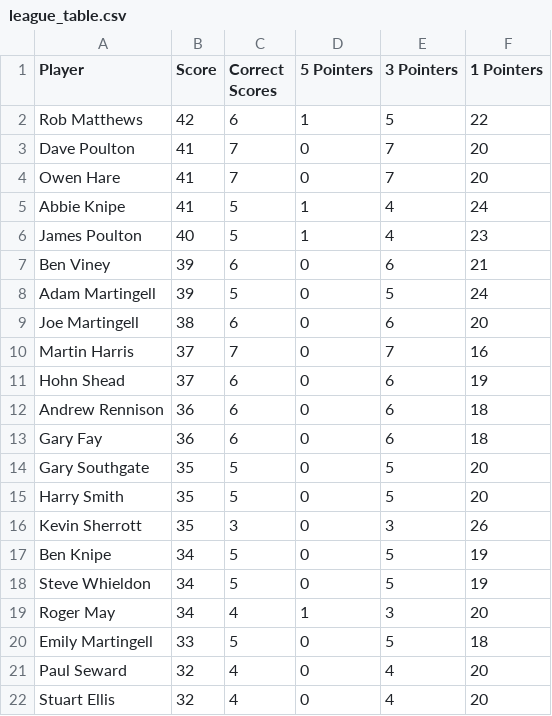
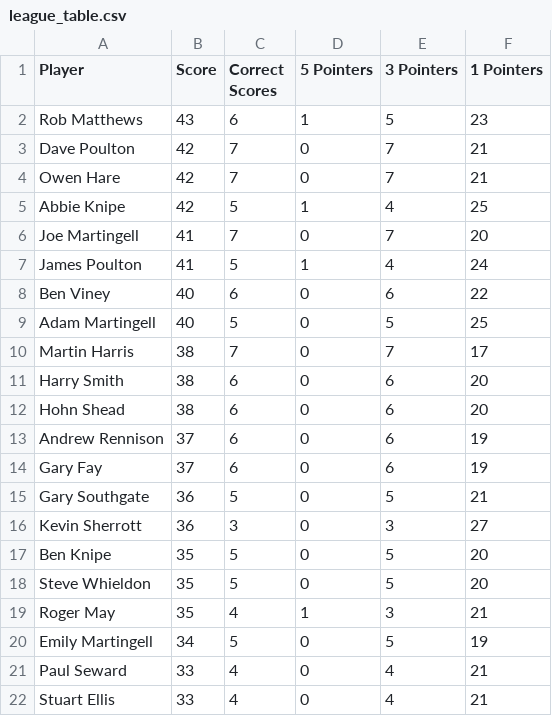
Before and after one commit to ps9786/pl-predictions, a CSV file: wc/league_table.csv, drawn as a sheet; only a part is shown; the diff covers the shown part only.

Commit message:
New Leaderboard: Tue Jun 23 22:56:02 BST 2026

```diff
--- a/wc/league_table.csv
+++ b/wc/league_table.csv
@@ -1,22 +1,22 @@
 Player,Score,Correct Scores,5 Pointers,3 Pointers,1 Pointers
-Rob Matthews,42,6,1,5,22
-Dave Poulton,41,7,0,7,20
-Owen Hare,41,7,0,7,20
-Abbie Knipe,41,5,1,4,24
-James Poulton,40,5,1,4,23
-Ben Viney,39,6,0,6,21
-Adam Martingell,39,5,0,5,24
-Joe Martingell,38,6,0,6,20
-Martin Harris,37,7,0,7,16
-Hohn Shead,37,6,0,6,19
-Andrew Rennison,36,6,0,6,18
-Gary Fay,36,6,0,6,18
-Gary Southgate,35,5,0,5,20
-Harry Smith,35,5,0,5,20
-Kevin Sherrott,35,3,0,3,26
-Ben Knipe,34,5,0,5,19
-Steve Whieldon,34,5,0,5,19
-Roger May,34,4,1,3,20
-Emily Martingell,33,5,0,5,18
-Paul Seward,32,4,0,4,20
-Stuart Ellis,32,4,0,4,20
+Rob Matthews,43,6,1,5,23
+Dave Poulton,42,7,0,7,21
+Owen Hare,42,7,0,7,21
+Abbie Knipe,42,5,1,4,25
+Joe Martingell,41,7,0,7,20
+James Poulton,41,5,1,4,24
+Ben Viney,40,6,0,6,22
+Adam Martingell,40,5,0,5,25
+Martin Harris,38,7,0,7,17
+Harry Smith,38,6,0,6,20
+Hohn Shead,38,6,0,6,20
+Andrew Rennison,37,6,0,6,19
+Gary Fay,37,6,0,6,19
+Gary Southgate,36,5,0,5,21
+Kevin Sherrott,36,3,0,3,27
+Ben Knipe,35,5,0,5,20
+Steve Whieldon,35,5,0,5,20
+Roger May,35,4,1,3,21
+Emily Martingell,34,5,0,5,19
+Paul Seward,33,4,0,4,21
+Stuart Ellis,33,4,0,4,21
```
Also changed, not shown: 16 edited cells elsewhere in this file.
